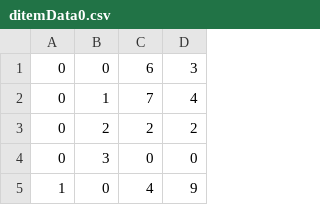
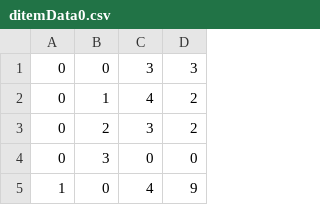
Before and after one commit to tamaeju/UnityProject, a CSV file: myrootGameProject/Assets/data/ditemData0.csv, drawn as a sheet; only a part is shown.

```diff
--- a/myrootGameProject/Assets/data/ditemData0.csv
+++ b/myrootGameProject/Assets/data/ditemData0.csv
@@ -1,4 +1,4 @@
-0,0,6,3
-0,1,7,4
-0,2,2,2
+0,0,3,3
+0,1,4,2
+0,2,3,2
 0,3,0,0
```
Also changed, not shown: 53 other files.
